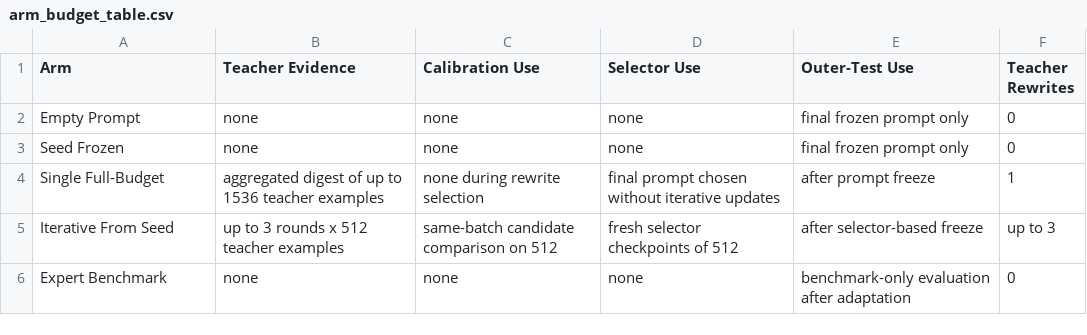
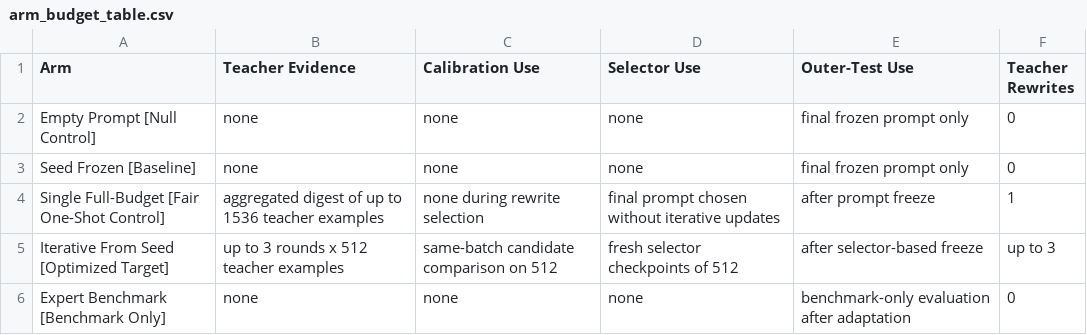
Before and after one commit to hanzhenzhujene/ethics-seed-repair-deliverable, a CSV file: reports/main/paper_assets/tables/arm_budget_table.csv, drawn as a sheet.

```diff
--- a/reports/main/paper_assets/tables/arm_budget_table.csv
+++ b/reports/main/paper_assets/tables/arm_budget_table.csv
@@ -1,6 +1,6 @@
 Arm,Teacher Evidence,Calibration Use,Selector Use,Outer-Test Use,Teacher Rewrites
-Empty Prompt,none,none,none,final frozen prompt only,0
-Seed Frozen,none,none,none,final frozen prompt only,0
-Single Full-Budget,aggregated digest of up to 1536 teacher examples,none during rewrite selection,final prompt chosen without iterative updates,after prompt freeze,1
-Iterative From Seed,up to 3 rounds x 512 teacher examples,same-batch candidate comparison on 512,fresh selector checkpoints of 512,after selector-based freeze,up to 3
-Expert Benchmark,none,none,none,benchmark-only evaluation after adaptation,0
+Empty Prompt [Null Control],none,none,none,final frozen prompt only,0
+Seed Frozen [Baseline],none,none,none,final frozen prompt only,0
+Single Full-Budget [Fair One-Shot Control],aggregated digest of up to 1536 teacher examples,none during rewrite selection,final prompt chosen without iterative updates,after prompt freeze,1
+Iterative From Seed [Optimized Target],up to 3 rounds x 512 teacher examples,same-batch candidate comparison on 512,fresh selector checkpoints of 512,after selector-based freeze,up to 3
+Expert Benchmark [Benchmark Only],none,none,none,benchmark-only evaluation after adaptation,0
```
Also changed, not shown: reports/main/paper_assets/tables/length_bucket_slices.csv, reports/main/paper_assets/tables/main_results.csv, 24 other files.
